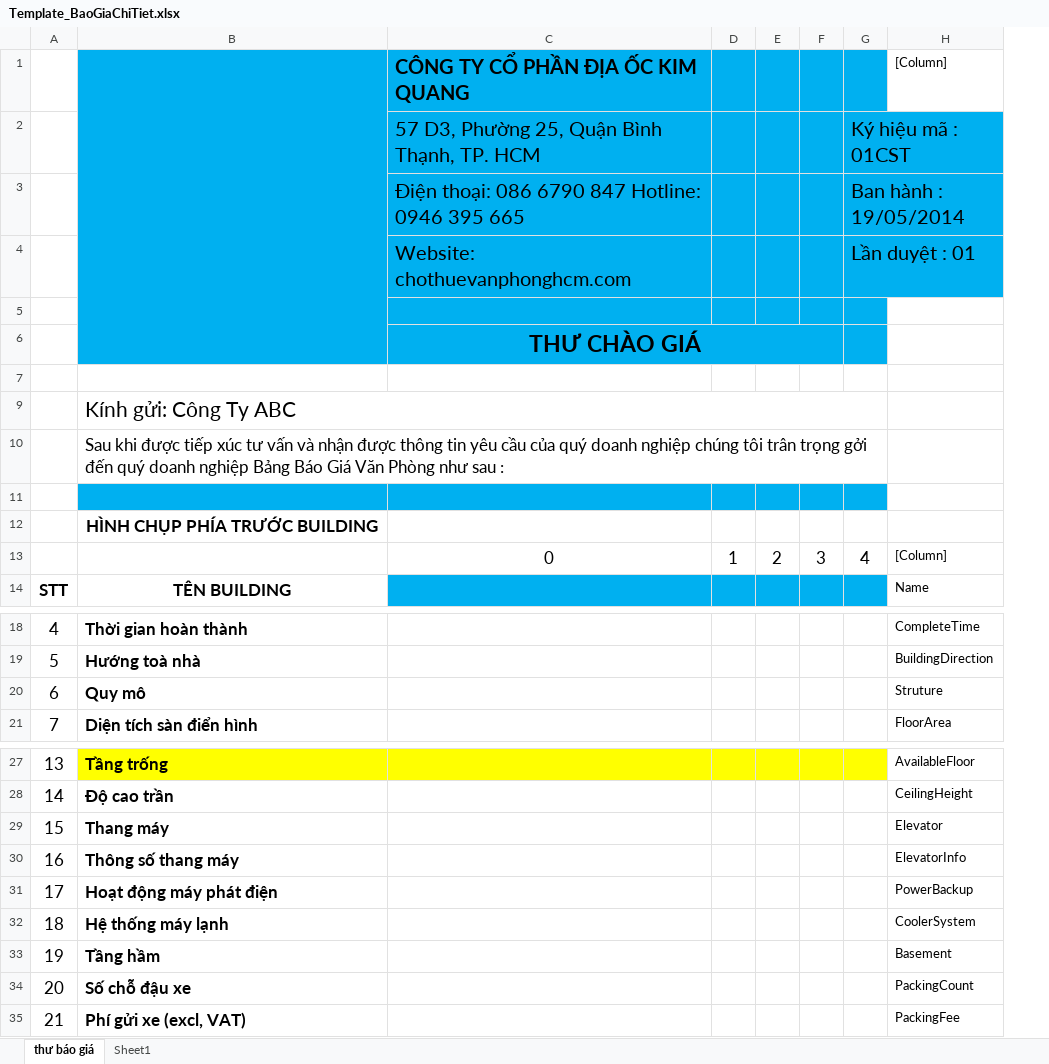
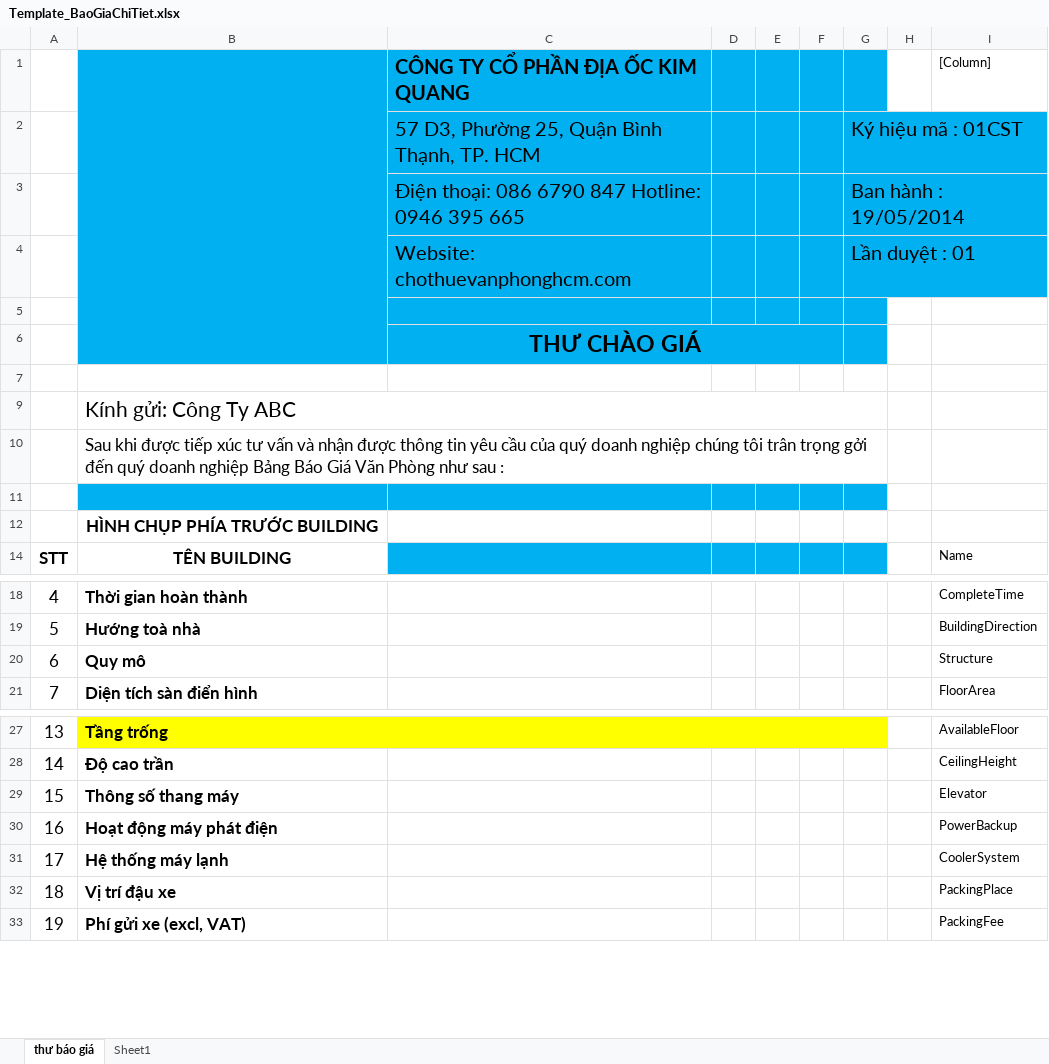
Before and after one commit to phinam/kimquang, an Excel workbook: Service.Data/_Template/Excel/Template_BaoGiaChiTiet.xlsx, sheet thư báo giá, drawn as a sheet; only a part is shown, gaps mark what is left out; values as stored, in another font and other column widths than the file's, no borders; charts and pictures not drawn; removed rows and columns are numbered as before the commit, all else as after; the diff names each change by its address in the sheet, - before the commit and + after, or states it on an @@ line.

```diff
--- a/Service.Data/_Template/Excel/Template_BaoGiaChiTiet.xlsx (sheet thư báo giá)
+++ b/Service.Data/_Template/Excel/Template_BaoGiaChiTiet.xlsx (sheet thư báo giá)
+column H, empty
@@ row 13 hidden:  |  | 0 | 1 | 2 | 3 | 4 | [Column] @@
-I20 ([Column]): Struture
+I20 ([Column]): Structure
-row 29: 15 | Thang máy |  |  |  |  |  | Elevator
@@ column A renumbered between rows 29 and 40 @@
-I29 ([Column]): ElevatorInfo
+I29 ([Column]): Elevator
-row 33: 19 | Tầng hầm |  |  |  |  |  | Basement
-row 34: 20 | Số chỗ đậu xe |  |  |  |  |  | PackingCount
+row 32: 18 | Vị trí đậu xe |  |  |  |  |  |  | PackingPlace
```
Also changed, not shown: charts or pictures, Service.Data/_Template/Excel/Template_BaoGiaCoBan.xlsx, 16 other files.
